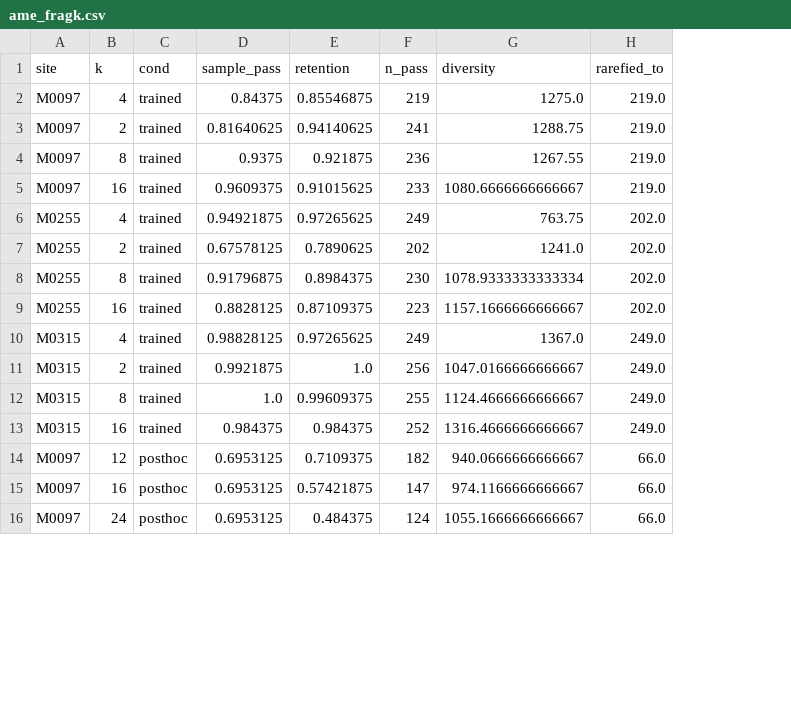
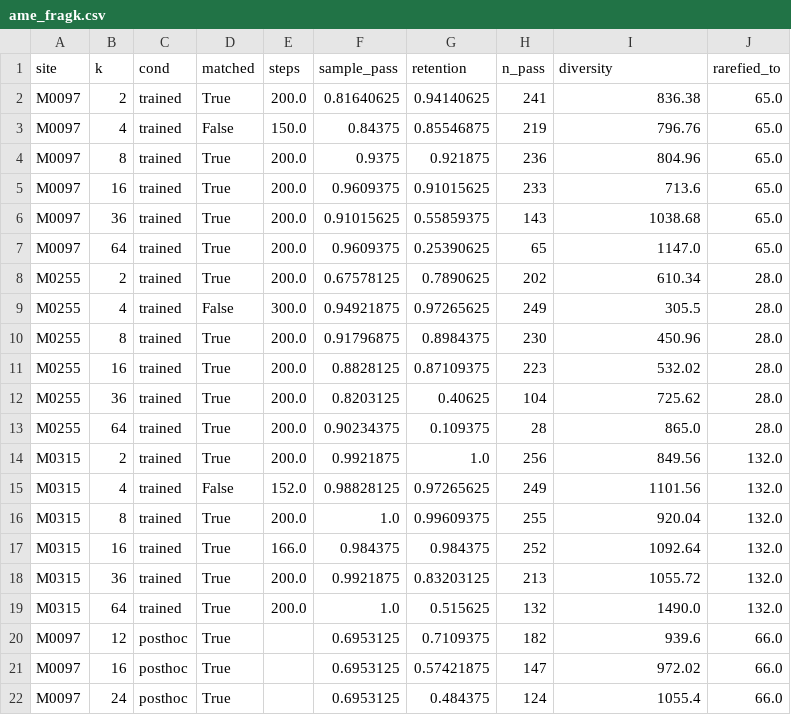
Before and after one commit to 0merle0/cleo, a CSV file: paper/figures/data/ame_fragk.csv, drawn as a sheet; only a part is shown; removed rows and columns are numbered as before the commit, all else as after; the diff covers the shown part only; the diff names each change by its address in the sheet, - before the commit and + after, or states it on an @@ line.

```diff
--- a/paper/figures/data/ame_fragk.csv
+++ b/paper/figures/data/ame_fragk.csv
+column D (matched), row 2: True; rows 4-5: True | True; row 8: True; rows 10-11: True | True; row 14: True; rows 16-17: True | True; rows 20-22: all True
+column E (steps), row 2: 200.0; rows 4-5: 200.0 | 200.0; row 8: 200.0; rows 10-11: 200.0 | 200.0; row 14: 200.0; rows 16-17: 200.0 | 166.0
-row 2: M0097 | 4 | trained | 0.84375 | 0.85546875 | 219 | 1275.0 | 219.0
-I2 (diversity): 1288.75
+I2 (diversity): 836.38
-J2 (rarefied_to): 219.0
+J2 (rarefied_to): 65.0
+row 3: M0097 | 4 | trained | False | 150.0 | 0.84375 | 0.85546875 | 219 | 796.76 | 65.0
-I4 (diversity): 1267.55
+I4 (diversity): 804.96
-J4:J5 (rarefied_to): 219.0
+J4:J5 (rarefied_to): 65.0
-I5 (diversity): 1080.6666666666667
+I5 (diversity): 713.6
-row 6: M0255 | 4 | trained | 0.94921875 | 0.97265625 | 249 | 763.75 | 202.0
+row 6: M0097 | 36 | trained | True | 200.0 | 0.91015625 | 0.55859375 | 143 | 1038.68 | 65.0
+row 7: M0097 | 64 | trained | True | 200.0 | 0.9609375 | 0.25390625 | 65 | 1147.0 | 65.0
-I8 (diversity): 1241.0
+I8 (diversity): 610.34
-J8 (rarefied_to): 202.0
+J8 (rarefied_to): 28.0
+row 9: M0255 | 4 | trained | False | 300.0 | 0.94921875 | 0.97265625 | 249 | 305.5 | 28.0
-I10 (diversity): 1078.9333333333334
+I10 (diversity): 450.96
-J10:J11 (rarefied_to): 202.0
+J10:J11 (rarefied_to): 28.0
-I11 (diversity): 1157.1666666666667
+I11 (diversity): 532.02
-row 10: M0315 | 4 | trained | 0.98828125 | 0.97265625 | 249 | 1367.0 | 249.0
+row 12: M0255 | 36 | trained | True | 200.0 | 0.8203125 | 0.40625 | 104 | 725.62 | 28.0
+row 13: M0255 | 64 | trained | True | 200.0 | 0.90234375 | 0.109375 | 28 | 865.0 | 28.0
-I14 (diversity): 1047.0166666666667
+I14 (diversity): 849.56
-J14 (rarefied_to): 249.0
+J14 (rarefied_to): 132.0
+row 15: M0315 | 4 | trained | False | 152.0 | 0.98828125 | 0.97265625 | 249 | 1101.56 | 132.0
-I16 (diversity): 1124.4666666666667
+I16 (diversity): 920.04
-J16:J17 (rarefied_to): 249.0
+J16:J17 (rarefied_to): 132.0
-I17 (diversity): 1316.4666666666667
+I17 (diversity): 1092.64
+row 18: M0315 | 36 | trained | True | 200.0 | 0.9921875 | 0.83203125 | 213 | 1055.72 | 132.0
+row 19: M0315 | 64 | trained | True | 200.0 | 1.0 | 0.515625 | 132 | 1490.0 | 132.0
-I20 (diversity): 940.0666666666667
+I20 (diversity): 939.6
-I21 (diversity): 974.1166666666667
+I21 (diversity): 972.02
-I22 (diversity): 1055.1666666666667
+I22 (diversity): 1055.4
```
Also changed, not shown: 14 edited cells elsewhere in this file, 3 other files.
